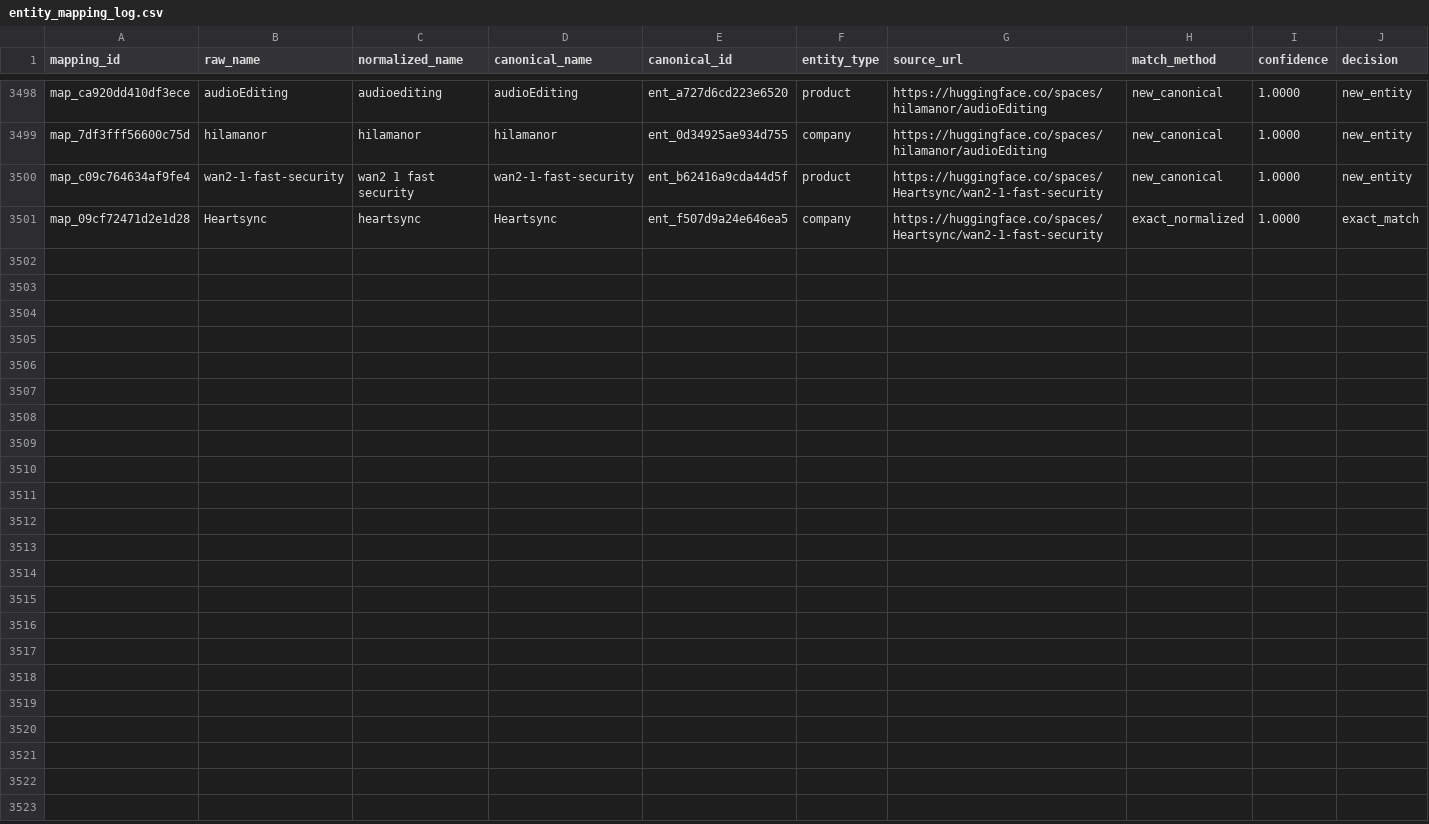
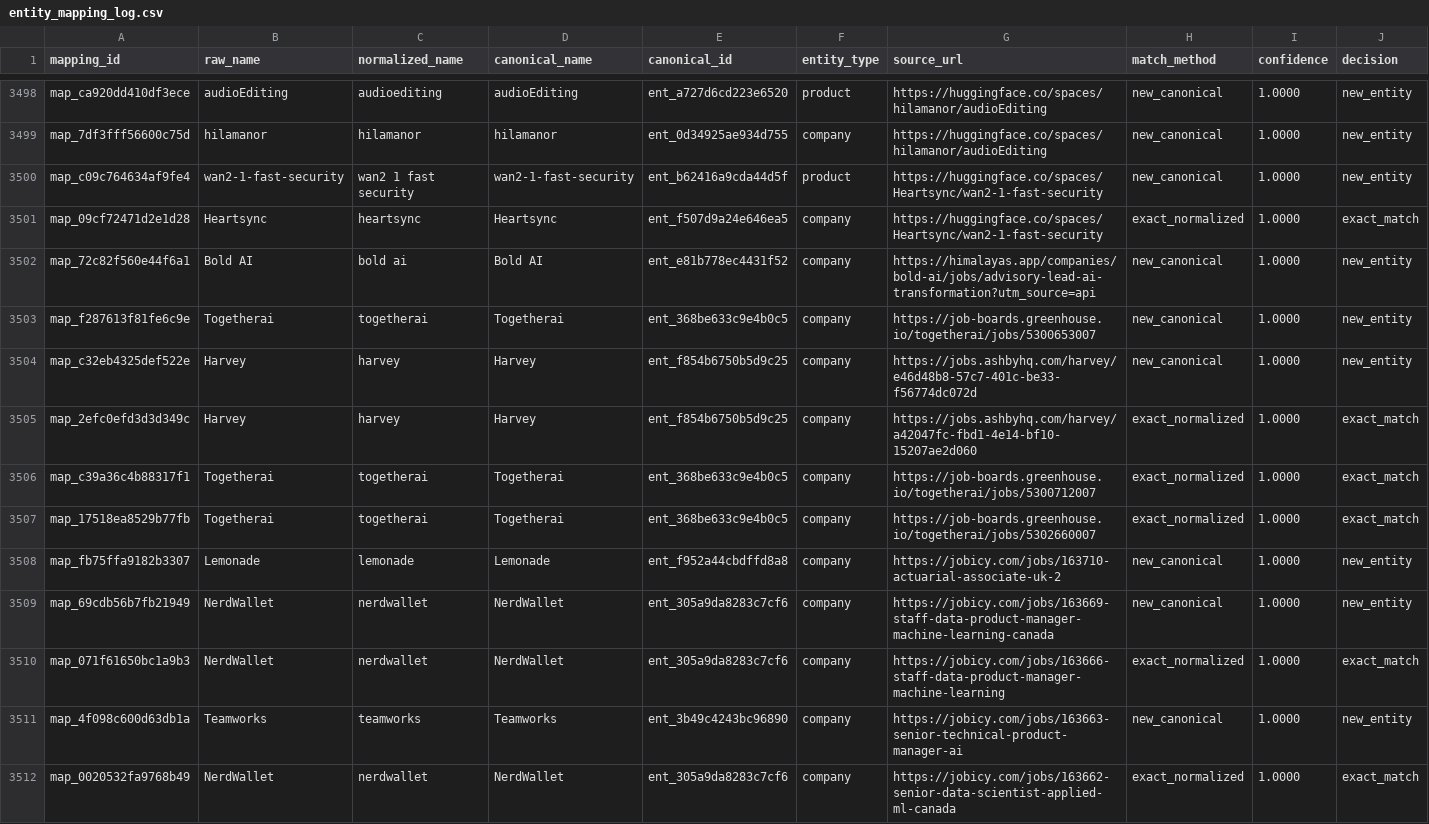
Before and after one commit to shreyaR07-design/Frontier-Atlas, a CSV file: frontier-atlas/data/exports/entity_mapping_log.csv, drawn as a sheet; only a part is shown, gaps mark what is left out; rows hold the shown columns only; the diff names each change by its address in the sheet, - before the commit and + after, or states it on an @@ line.

Commit message:
chore: update LLM providers and sync data exports
Update documentation to reflect Gemini 4 Hydrogen and Llama 3 support, and refresh entity mapping, jobs, news, and product datasets.

```diff
--- a/frontier-atlas/data/exports/entity_mapping_log.csv
+++ b/frontier-atlas/data/exports/entity_mapping_log.csv
+row 3502: map_72c82f560e44f6a1 | Bold AI | bold ai | Bold AI | ent_e81b778ec4431f52 | company | https://himalayas.app/companies/bold-ai/jobs/advisory-lead-ai-transformation?utm_source=api | new_canonical | 1.0000 | new_entity
+row 3503: map_f287613f81fe6c9e | Togetherai | togetherai | Togetherai | ent_368be633c9e4b0c5 | company | https://job-boards.greenhouse.io/togetherai/jobs/5300653007 | new_canonical | 1.0000 | new_entity
+row 3504: map_c32eb4325def522e | Harvey | harvey | Harvey | ent_f854b6750b5d9c25 | company | https://jobs.ashbyhq.com/harvey/e46d48b8-57c7-401c-be33-f56774dc072d | new_canonical | 1.0000 | new_entity
+row 3505: map_2efc0efd3d3d349c | Harvey | harvey | Harvey | ent_f854b6750b5d9c25 | company | https://jobs.ashbyhq.com/harvey/a42047fc-fbd1-4e14-bf10-15207ae2d060 | exact_normalized | 1.0000 | exact_match
+row 3506: map_c39a36c4b88317f1 | Togetherai | togetherai | Togetherai | ent_368be633c9e4b0c5 | company | https://job-boards.greenhouse.io/togetherai/jobs/5300712007 | exact_normalized | 1.0000 | exact_match
+row 3507: map_17518ea8529b77fb | Togetherai | togetherai | Togetherai | ent_368be633c9e4b0c5 | company | https://job-boards.greenhouse.io/togetherai/jobs/5302660007 | exact_normalized | 1.0000 | exact_match
+row 3508: map_fb75ffa9182b3307 | Lemonade | lemonade | Lemonade | ent_f952a44cbdffd8a8 | company | https://jobicy.com/jobs/163710-actuarial-associate-uk-2 | new_canonical | 1.0000 | new_entity
+row 3509: map_69cdb56b7fb21949 | NerdWallet | nerdwallet | NerdWallet | ent_305a9da8283c7cf6 | company | https://jobicy.com/jobs/163669-staff-data-product-manager-machine-learning-canada | new_canonical | 1.0000 | new_entity
+row 3510: map_071f61650bc1a9b3 | NerdWallet | nerdwallet | NerdWallet | ent_305a9da8283c7cf6 | company | https://jobicy.com/jobs/163666-staff-data-product-manager-machine-learning | exact_normalized | 1.0000 | exact_match
+row 3511: map_4f098c600d63db1a | Teamworks | teamworks | Teamworks | ent_3b49c4243bc96890 | company | https://jobicy.com/jobs/163663-senior-technical-product-manager-ai | new_canonical | 1.0000 | new_entity
+row 3512: map_0020532fa9768b49 | NerdWallet | nerdwallet | NerdWallet | ent_305a9da8283c7cf6 | company | https://jobicy.com/jobs/163662-senior-data-scientist-applied-ml-canada | exact_normalized | 1.0000 | exact_match
```
Also changed, not shown: 23 other files.
